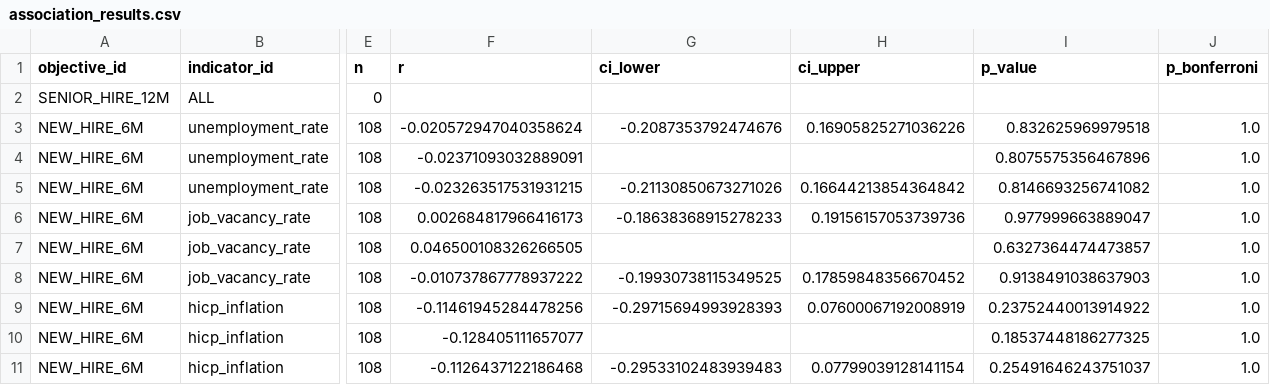
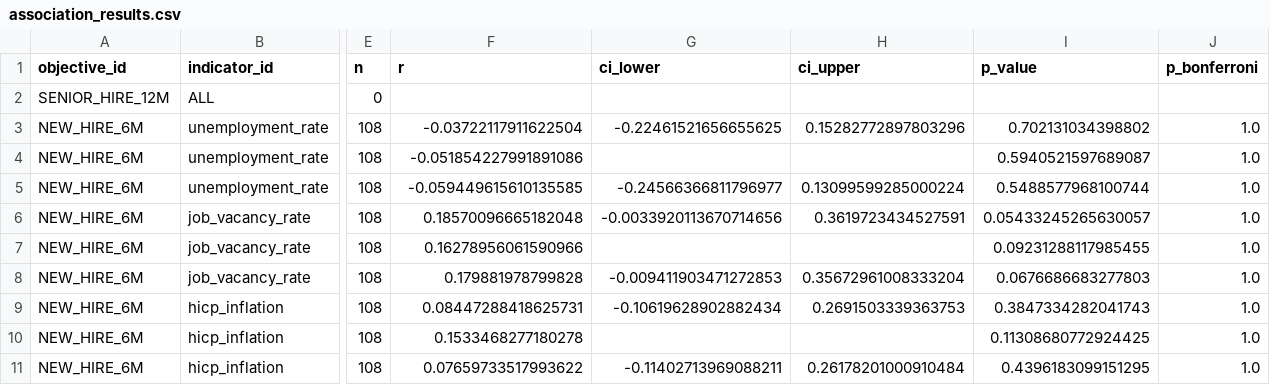
Before and after one commit to Esraa-mohamed1/asteria-retention-analytics, a CSV file: data/curated/association_results.csv, drawn as a sheet; only a part is shown, gaps mark what is left out; the diff covers the shown part only; the diff names each change by its address in the sheet, - before the commit and + after, or states it on an @@ line.

Commit message:
add retention analysis dashboard frontend and curated analytics datasets

```diff
--- a/data/curated/association_results.csv
+++ b/data/curated/association_results.csv
-F3 (r): -0.020572947040358624
+F3 (r): -0.03722117911622504
-G3 (ci_lower): -0.2087353792474676
+G3 (ci_lower): -0.22461521656655625
-H3 (ci_upper): 0.16905825271036226
+H3 (ci_upper): 0.15282772897803296
-I3 (p_value): 0.832625969979518
+I3 (p_value): 0.702131034398802
-F4 (r): -0.02371093032889091
+F4 (r): -0.051854227991891086
-I4 (p_value): 0.8075575356467896
+I4 (p_value): 0.5940521597689087
-F5 (r): -0.023263517531931215
+F5 (r): -0.059449615610135585
-G5 (ci_lower): -0.21130850673271026
+G5 (ci_lower): -0.24566366811796977
-H5 (ci_upper): 0.16644213854364842
+H5 (ci_upper): 0.13099599285000224
-I5 (p_value): 0.8146693256741082
+I5 (p_value): 0.5488577968100744
-F6 (r): 0.002684817966416173
+F6 (r): 0.18570096665182048
-G6 (ci_lower): -0.18638368915278233
+G6 (ci_lower): -0.0033920113670714656
-H6 (ci_upper): 0.19156157053739736
+H6 (ci_upper): 0.3619723434527591
-I6 (p_value): 0.977999663889047
+I6 (p_value): 0.05433245265630057
-F7 (r): 0.046500108326266505
+F7 (r): 0.16278956061590966
-I7 (p_value): 0.6327364474473857
+I7 (p_value): 0.09231288117985455
-F8 (r): -0.010737867778937222
+F8 (r): 0.179881978799828
-G8 (ci_lower): -0.19930738115349525
+G8 (ci_lower): -0.009411903471272853
-H8 (ci_upper): 0.17859848356670452
+H8 (ci_upper): 0.35672961008333204
-I8 (p_value): 0.9138491038637903
+I8 (p_value): 0.0676686683277803
-F9 (r): -0.11461945284478256
+F9 (r): 0.08447288418625731
-G9 (ci_lower): -0.29715694993928393
+G9 (ci_lower): -0.10619628902882434
-H9 (ci_upper): 0.07600067192008919
+H9 (ci_upper): 0.2691503339363753
-I9 (p_value): 0.23752440013914922
+I9 (p_value): 0.3847334282041743
-F10 (r): -0.128405111657077
+F10 (r): 0.1533468277180278
-I10 (p_value): 0.18537448186277325
+I10 (p_value): 0.11308680772924425
-F11 (r): -0.1126437122186468
+F11 (r): 0.07659733517993622
-G11 (ci_lower): -0.29533102483939483
+G11 (ci_lower): -0.11402713969088211
-H11 (ci_upper): 0.07799039128141154
+H11 (ci_upper): 0.26178201000910484
-I11 (p_value): 0.25491646243751037
+I11 (p_value): 0.4396183099151295
```
Also changed, not shown: 74 edited cells elsewhere in this file, data/curated/coverage_report.csv, 10 other files.
